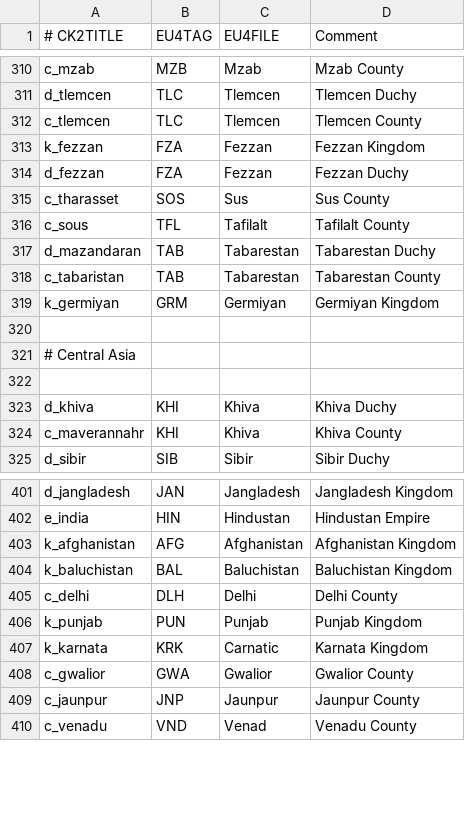
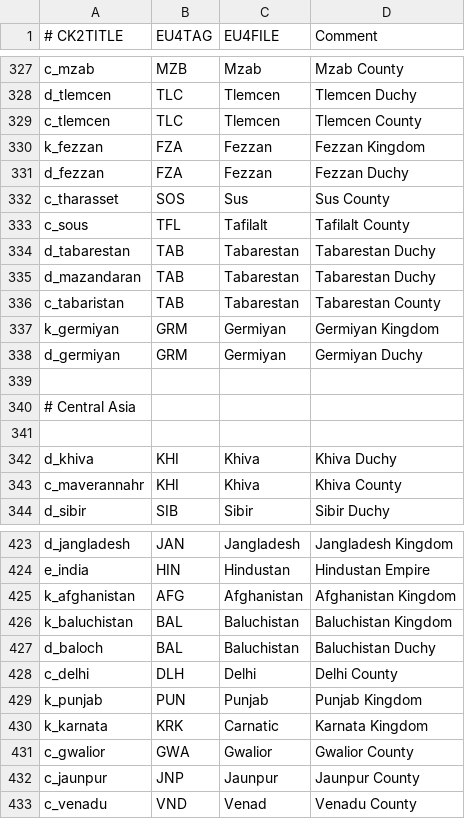
Before and after one commit to TheMarmottin/Converter, a CSV file: Converter/eu4_converter/nation_table.csv, drawn as a sheet; only a part is shown, gaps mark what is left out; the diff covers the shown part only.

```diff
--- a/Converter/eu4_converter/nation_table.csv
+++ b/Converter/eu4_converter/nation_table.csv
@@ -316,2 +333,3 @@ c_tharasset;SOS;Sus;Sus County
 c_sous;TFL;Tafilalt;Tafilalt County
+d_tabarestan;TAB;Tabarestan;Tabarestan Duchy
 d_mazandaran;TAB;Tabarestan;Tabarestan Duchy
@@ -319,2 +337,3 @@ c_tabaristan;TAB;Tabarestan;Tabarestan County
 k_germiyan;GRM;Germiyan;Germiyan Kingdom
+d_germiyan;GRM;Germiyan;Germiyan Duchy
 
@@ -404,2 +426,3 @@ k_afghanistan;AFG;Afghanistan;Afghanistan Kingdom
 k_baluchistan;BAL;Baluchistan;Baluchistan Kingdom
+d_baloch;BAL;Baluchistan;Baluchistan Duchy
 c_delhi;DLH;Delhi;Delhi County
```
Also changed, not shown: 22 added rows and 2 removed rows elsewhere in this file.
